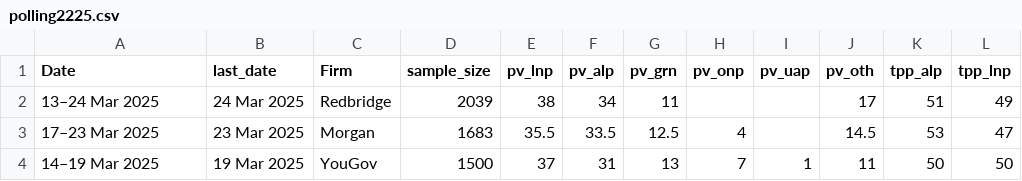
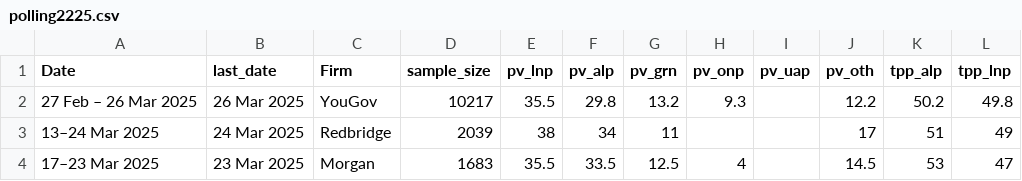
Before and after one commit to metacoretechs/wikipedia-aus-poll-charts, a CSV file: polling2225.csv, drawn as a sheet; only a part is shown; the shorter side is filled out with more unchanged rows.

```diff
--- a/polling2225.csv
+++ b/polling2225.csv
@@ -1,2 +1,3 @@
 Date,last_date,Firm,sample_size,pv_lnp,pv_alp,pv_grn,pv_onp,pv_uap,pv_oth,tpp_alp,tpp_lnp
+27 Feb – 26 Mar 2025,26 Mar 2025,YouGov,10217,35.5,29.8,13.2,9.3,,12.2,50.2,49.8
 13–24 Mar 2025,24 Mar 2025,Redbridge,2039,38,34,11,,,17,51,49
```
Also changed, not shown: 2 other files.
